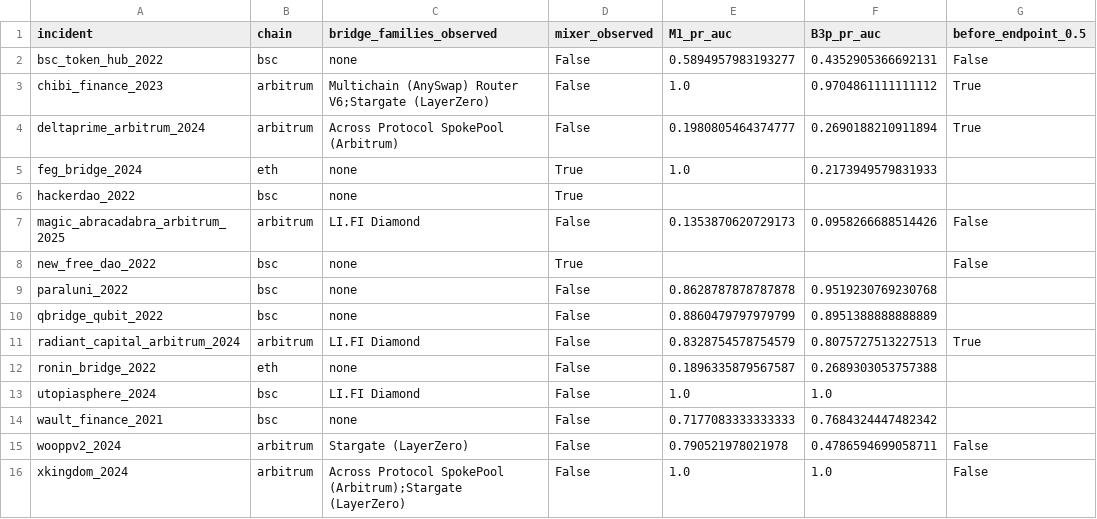
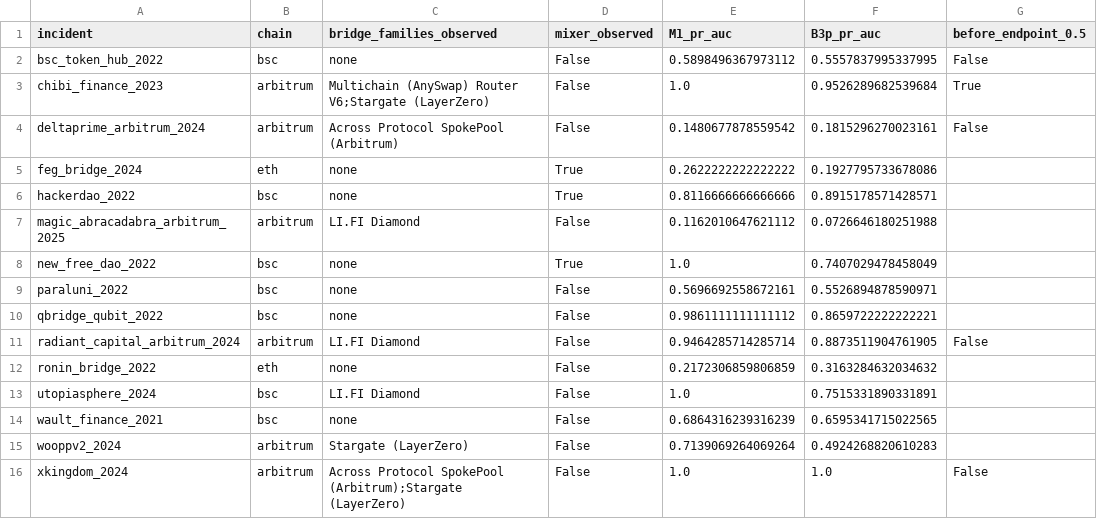
Before and after one commit to Hpgbao2204/CAGI, a CSV file: results/tables/per_bridge_family.csv, drawn as a sheet.

```diff
--- a/results/tables/per_bridge_family.csv
+++ b/results/tables/per_bridge_family.csv
@@ -1,16 +1,16 @@
 incident,chain,bridge_families_observed,mixer_observed,M1_pr_auc,B3p_pr_auc,before_endpoint_0.5
-bsc_token_hub_2022,bsc,none,False,0.5894957983193277,0.4352905366692131,False
-chibi_finance_2023,arbitrum,Multichain (AnySwap) Router V6;Stargate (LayerZero),False,1.0,0.9704861111111112,True
-deltaprime_arbitrum_2024,arbitrum,Across Protocol SpokePool (Arbitrum),False,0.1980805464374777,0.2690188210911894,True
-feg_bridge_2024,eth,none,True,1.0,0.2173949579831933,
-hackerdao_2022,bsc,none,True,,,
-magic_abracadabra_arbitrum_2025,arbitrum,LI.FI Diamond,False,0.1353870620729173,0.0958266688514426,False
-new_free_dao_2022,bsc,none,True,,,False
-paraluni_2022,bsc,none,False,0.8628787878787878,0.9519230769230768,
-qbridge_qubit_2022,bsc,none,False,0.8860479797979799,0.8951388888888889,
-radiant_capital_arbitrum_2024,arbitrum,LI.FI Diamond,False,0.8328754578754579,0.8075727513227513,True
-ronin_bridge_2022,eth,none,False,0.1896335879567587,0.2689303053757388,
-utopiasphere_2024,bsc,LI.FI Diamond,False,1.0,1.0,
-wault_finance_2021,bsc,none,False,0.7177083333333333,0.7684324447482342,
-wooppv2_2024,arbitrum,Stargate (LayerZero),False,0.790521978021978,0.4786594699058711,False
+bsc_token_hub_2022,bsc,none,False,0.5898496367973112,0.5557837995337995,False
+chibi_finance_2023,arbitrum,Multichain (AnySwap) Router V6;Stargate (LayerZero),False,1.0,0.9526289682539684,True
+deltaprime_arbitrum_2024,arbitrum,Across Protocol SpokePool (Arbitrum),False,0.1480677878559542,0.1815296270023161,False
+feg_bridge_2024,eth,none,True,0.2622222222222222,0.1927795733678086,
+hackerdao_2022,bsc,none,True,0.8116666666666666,0.8915178571428571,
+magic_abracadabra_arbitrum_2025,arbitrum,LI.FI Diamond,False,0.1162010647621112,0.0726646180251988,
+new_free_dao_2022,bsc,none,True,1.0,0.7407029478458049,
+paraluni_2022,bsc,none,False,0.5696692558672161,0.5526894878590971,
+qbridge_qubit_2022,bsc,none,False,0.9861111111111112,0.8659722222222221,
+radiant_capital_arbitrum_2024,arbitrum,LI.FI Diamond,False,0.9464285714285714,0.8873511904761905,False
+ronin_bridge_2022,eth,none,False,0.2172306859806859,0.3163284632034632,
+utopiasphere_2024,bsc,LI.FI Diamond,False,1.0,0.7515331890331891,
+wault_finance_2021,bsc,none,False,0.6864316239316239,0.6595341715022565,
+wooppv2_2024,arbitrum,Stargate (LayerZero),False,0.7139069264069264,0.4924268820610283,
 xkingdom_2024,arbitrum,Across Protocol SpokePool (Arbitrum);Stargate (LayerZero),False,1.0,1.0,False
```
Also changed, not shown: results/tables/calibration_reliability.csv, results/tables/case_study_shap.csv, 50 other files.
